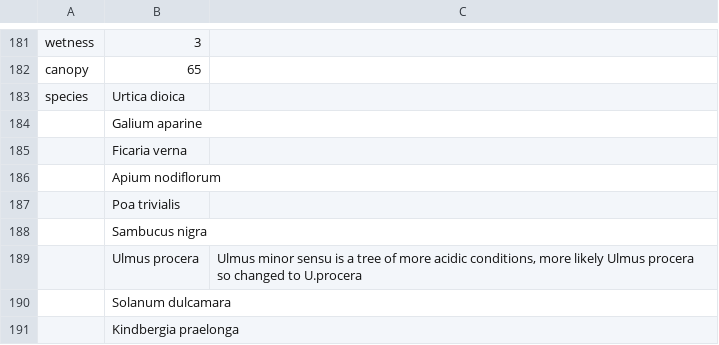
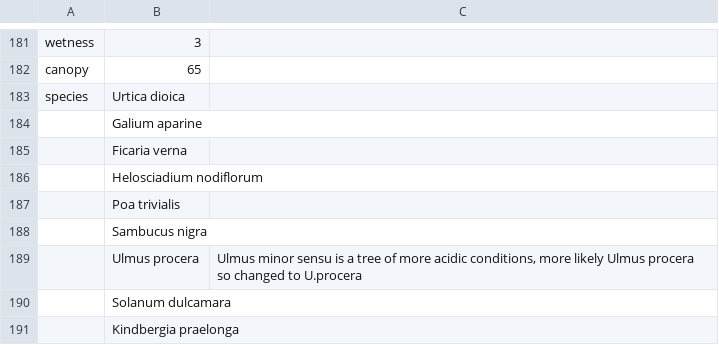
Before and after one commit to joejcollins/atlanta-shore, a CSV file: data/raw/2019-02/data-plant-2019-02-01-MEC.csv, drawn as a sheet; only a part is shown, gaps mark what is left out.

Commit message:
Correction: Helosciadium nodiflorum

```diff
--- a/data/raw/2019-02/data-plant-2019-02-01-MEC.csv
+++ b/data/raw/2019-02/data-plant-2019-02-01-MEC.csv
@@ -185,3 +185,3 @@ species,Urtica dioica,
 ,Ficaria verna,
-,Apium nodiflorum,
+,Helosciadium nodiflorum,
 ,Poa trivialis,
```
Also changed, not shown: data/raw/2019-06/data-plant-2019-06-21-MEC.csv, data/raw/2020-06/data-plant-2020-06-19-MEC.csv, 4 other files.
